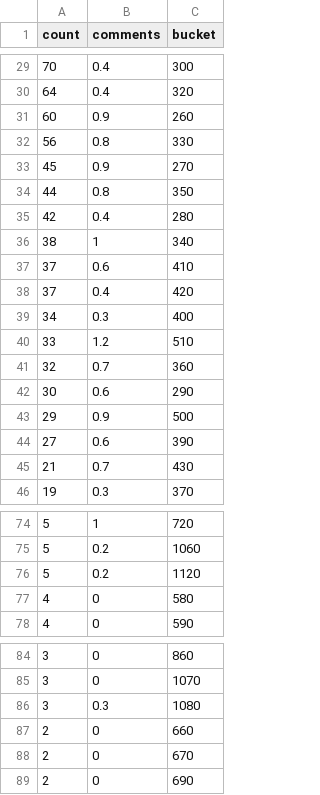
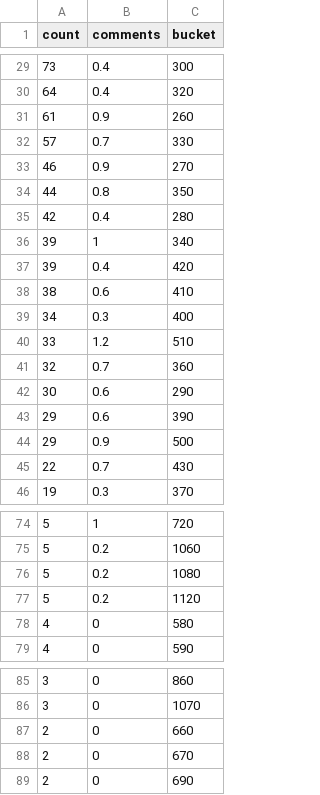
Before and after one commit to boehs/ltc, a CSV file: analysis/buckets/upvote/data.csv, drawn as a sheet; only a part is shown, gaps mark what is left out; the diff covers the shown part only.

```diff
--- a/analysis/buckets/upvote/data.csv
+++ b/analysis/buckets/upvote/data.csv
@@ -29,11 +29,11 @@ count,comments,bucket
-70,0.4,300
+73,0.4,300
 64,0.4,320
-60,0.9,260
-56,0.8,330
-45,0.9,270
+61,0.9,260
+57,0.7,330
+46,0.9,270
 44,0.8,350
 42,0.4,280
-38,1,340
-37,0.6,410
-37,0.4,420
+39,1,340
+39,0.4,420
+38,0.6,410
 34,0.3,400
@@ -42,5 +42,5 @@ count,comments,bucket
 30,0.6,290
+29,0.6,390
 29,0.9,500
-27,0.6,390
-21,0.7,430
+22,0.7,430
 19,0.3,370
@@ -75,2 +75,3 @@ count,comments,bucket
 5,0.2,1060
+5,0.2,1080
 5,0.2,1120
@@ -85,3 +86,2 @@ count,comments,bucket
 3,0,1070
-3,0.3,1080
 2,0,660
```
Also changed, not shown: 1 added row and 23 edited cells elsewhere in this file, analysis/buckets/comments/data.csv, analysis/buckets/lettersPerMonth/data.csv, 3 other files.
